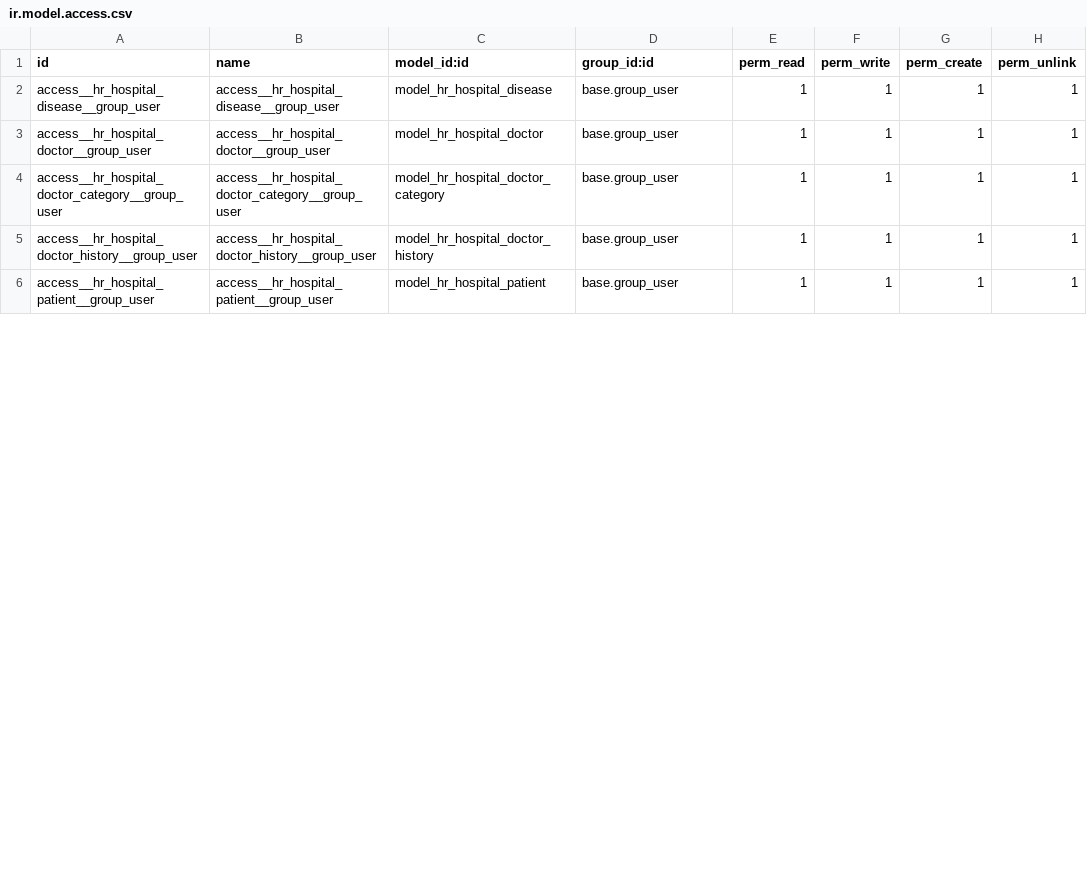
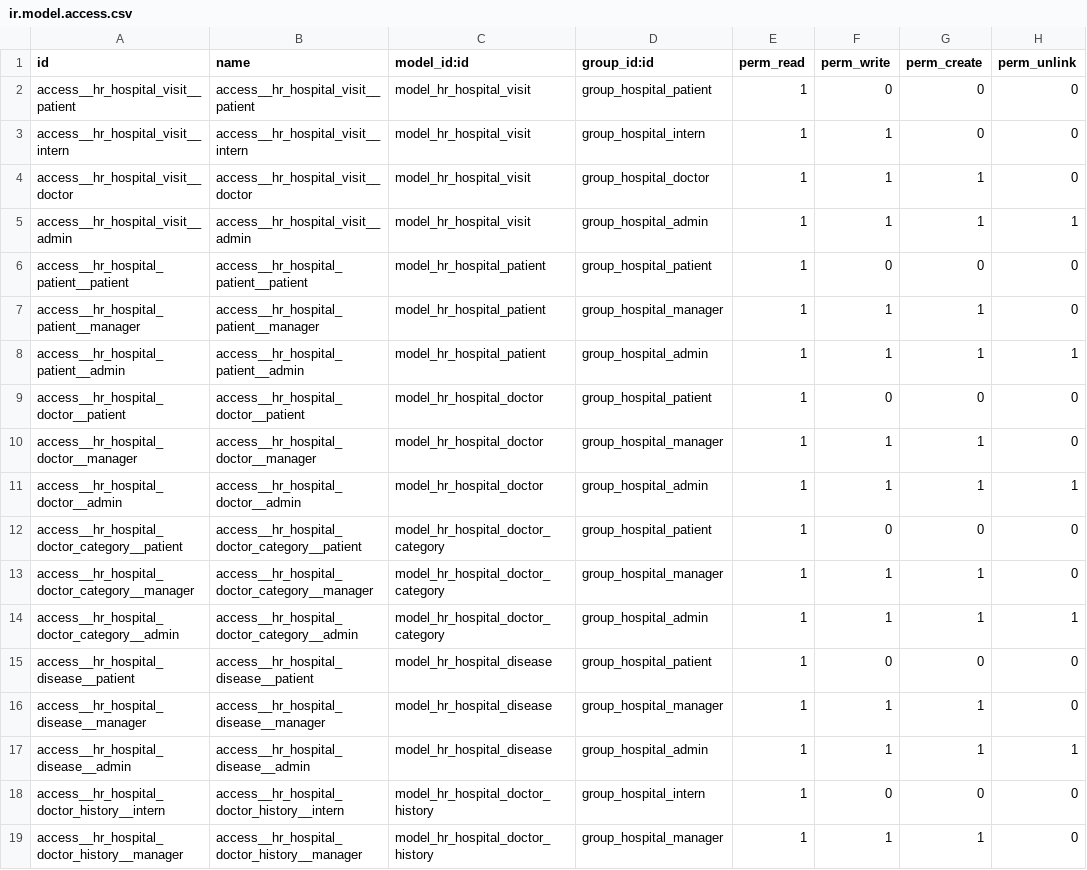
Before and after one commit to NutrixV/edu_odoo_hr_hospital_addon, a CSV file: security/ir.model.access.csv, drawn as a sheet; only a part is shown; the diff covers the shown part only.

Commit message:
[FEAT] #06 - security roles, translations and marketplace packaging

```diff
--- a/security/ir.model.access.csv
+++ b/security/ir.model.access.csv
@@ -1,6 +1,19 @@
 id,name,model_id:id,group_id:id,perm_read,perm_write,perm_create,perm_unlink
-access__hr_hospital_disease__group_user,access__hr_hospital_disease__group_user,model_hr_hospital_disease,base.group_user,1,1,1,1
-access__hr_hospital_doctor__group_user,access__hr_hospital_doctor__group_user,model_hr_hospital_doctor,base.group_user,1,1,1,1
-access__hr_hospital_doctor_category__group_user,access__hr_hospital_doctor_category__group_user,model_hr_hospital_doctor_category,base.group_user,1,1,1,1
-access__hr_hospital_doctor_history__group_user,access__hr_hospital_doctor_history__group_user,model_hr_hospital_doctor_history,base.group_user,1,1,1,1
-access__hr_hospital_patient__group_user,access__hr_hospital_patient__group_user,model_hr_hospital_patient,base.group_user,1,1,1,1
+access__hr_hospital_visit__patient,access__hr_hospital_visit__patient,model_hr_hospital_visit,group_hospital_patient,1,0,0,0
+access__hr_hospital_visit__intern,access__hr_hospital_visit__intern,model_hr_hospital_visit,group_hospital_intern,1,1,0,0
+access__hr_hospital_visit__doctor,access__hr_hospital_visit__doctor,model_hr_hospital_visit,group_hospital_doctor,1,1,1,0
+access__hr_hospital_visit__admin,access__hr_hospital_visit__admin,model_hr_hospital_visit,group_hospital_admin,1,1,1,1
+access__hr_hospital_patient__patient,access__hr_hospital_patient__patient,model_hr_hospital_patient,group_hospital_patient,1,0,0,0
+access__hr_hospital_patient__manager,access__hr_hospital_patient__manager,model_hr_hospital_patient,group_hospital_manager,1,1,1,0
+access__hr_hospital_patient__admin,access__hr_hospital_patient__admin,model_hr_hospital_patient,group_hospital_admin,1,1,1,1
+access__hr_hospital_doctor__patient,access__hr_hospital_doctor__patient,model_hr_hospital_doctor,group_hospital_patient,1,0,0,0
+access__hr_hospital_doctor__manager,access__hr_hospital_doctor__manager,model_hr_hospital_doctor,group_hospital_manager,1,1,1,0
+access__hr_hospital_doctor__admin,access__hr_hospital_doctor__admin,model_hr_hospital_doctor,group_hospital_admin,1,1,1,1
+access__hr_hospital_doctor_category__patient,access__hr_hospital_doctor_category__patient,model_hr_hospital_doctor_category,group_hospital_patient,1,0,0,0
+access__hr_hospital_doctor_category__manager,access__hr_hospital_doctor_category__manager,model_hr_hospital_doctor_category,group_hospital_manager,1,1,1,0
+access__hr_hospital_doctor_category__admin,access__hr_hospital_doctor_category__admin,model_hr_hospital_doctor_category,group_hospital_admin,1,1,1,1
+access__hr_hospital_disease__patient,access__hr_hospital_disease__patient,model_hr_hospital_disease,group_hospital_patient,1,0,0,0
+access__hr_hospital_disease__manager,access__hr_hospital_disease__manager,model_hr_hospital_disease,group_hospital_manager,1,1,1,0
+access__hr_hospital_disease__admin,access__hr_hospital_disease__admin,model_hr_hospital_disease,group_hospital_admin,1,1,1,1
+access__hr_hospital_doctor_history__intern,access__hr_hospital_doctor_history__intern,model_hr_hospital_doctor_history,group_hospital_intern,1,0,0,0
+access__hr_hospital_doctor_history__manager,access__hr_hospital_doctor_history__manager,model_hr_hospital_doctor_history,group_hospital_manager,1,1,1,0
```
Also changed, not shown: 13 edited cells elsewhere in this file, 34 other files.
